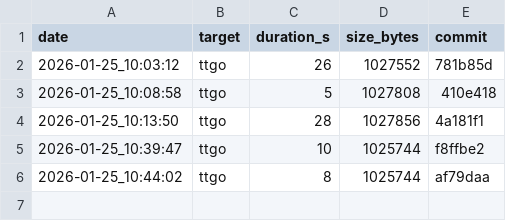
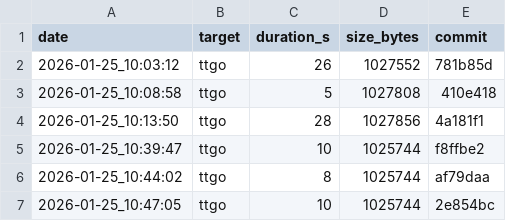
Before and after one commit to arnoutzw/esp32-rover, a CSV file: build_metrics.csv, drawn as a sheet.

Commit message:
Build artifacts for v2.0.1

```diff
--- a/build_metrics.csv
+++ b/build_metrics.csv
@@ -6 +6,2 @@ date,target,duration_s,size_bytes,commit
 2026-01-25_10:44:02,ttgo,8,1025744,af79daa
+2026-01-25_10:47:05,ttgo,10,1025744,2e854bc
```
Also changed, not shown: 4 other files.
